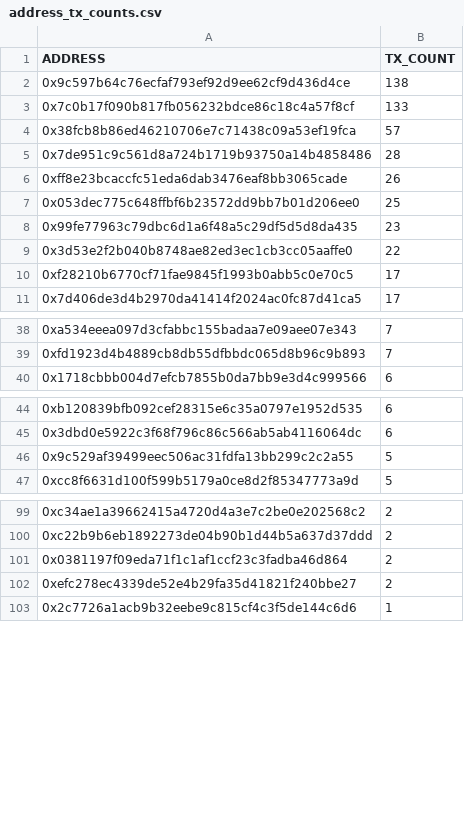
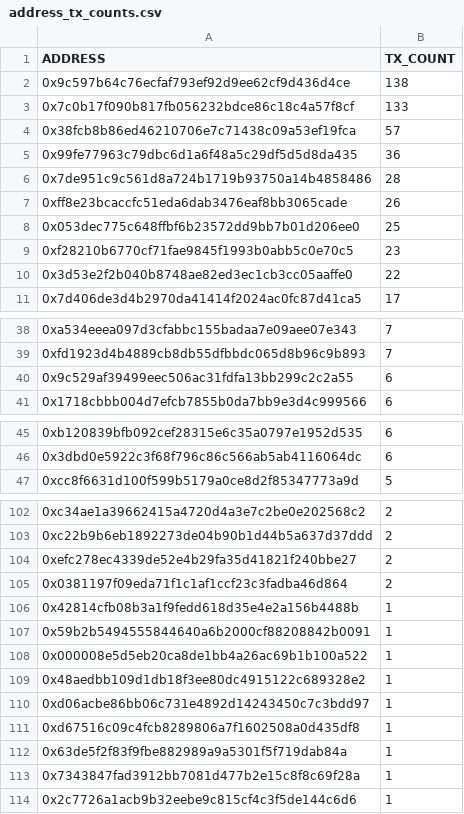
Before and after one commit to jvmi7/legendary-charts-distributor, a CSV file: src/data/address_tx_counts.csv, drawn as a sheet; only a part is shown, gaps mark what is left out; the diff covers the shown part only.

```diff
--- a/src/data/address_tx_counts.csv
+++ b/src/data/address_tx_counts.csv
@@ -4,2 +4,3 @@ ADDRESS,TX_COUNT
 0x38fcb8b86ed46210706e7c71438c09a53ef19fca,57
+0x99fe77963c79dbc6d1a6f48a5c29df5d5d8da435,36
 0x7de951c9c561d8a724b1719b93750a14b4858486,28
@@ -7,5 +8,4 @@ ADDRESS,TX_COUNT
 0x053dec775c648ffbf6b23572dd9bb7b01d206ee0,25
-0x99fe77963c79dbc6d1a6f48a5c29df5d5d8da435,23
+0xf28210b6770cf71fae9845f1993b0abb5c0e70c5,23
 0x3d53e2f2b040b8748ae82ed3ec1cb3cc05aaffe0,22
-0xf28210b6770cf71fae9845f1993b0abb5c0e70c5,17
 0x7d406de3d4b2970da41414f2024ac0fc87d41ca5,17
@@ -39,2 +39,3 @@ ADDRESS,TX_COUNT
 0xfd1923d4b4889cb8db55dfbbdc065d8b96c9b893,7
+0x9c529af39499eec506ac31fdfa13bb299c2c2a55,6
 0x1718cbbb004d7efcb7855b0da7bb9e3d4c999566,6
@@ -45,3 +46,2 @@ ADDRESS,TX_COUNT
 0x3dbd0e5922c3f68f796c86c566ab5ab4116064dc,6
-0x9c529af39499eec506ac31fdfa13bb299c2c2a55,5
 0xcc8f6631d100f599b5179a0ce8d2f85347773a9d,5
@@ -100,4 +103,12 @@ ADDRESS,TX_COUNT
 0xc22b9b6eb1892273de04b90b1d44b5a637d37ddd,2
+0xefc278ec4339de52e4b29fa35d41821f240bbe27,2
 0x0381197f09eda71f1c1af1ccf23c3fadba46d864,2
-0xefc278ec4339de52e4b29fa35d41821f240bbe27,2
+0x42814cfb08b3a1f9fedd618d35e4e2a156b4488b,1
+0x59b2b5494555844640a6b2000cf88208842b0091,1
+0x000008e5d5eb20ca8de1bb4a26ac69b1b100a522,1
+0x48aedbb109d1db18f3ee80dc4915122c689328e2,1
+0xd06acbe86bb06c731e4892d14243450c7c3bdd97,1
+0xd67516c09c4fcb8289806a7f1602508a0d435df8,1
+0x63de5f2f83f9fbe882989a9a5301f5f719dab84a,1
+0x7343847fad3912bb7081d477b2e15c8f8c69f28a,1
 0x2c7726a1acb9b32eebe9c815cf4c3f5de144c6d6,1
```
Also changed, not shown: 3 added rows and 17 moved rows elsewhere in this file, src/data/holders.csv, 3 other files.
